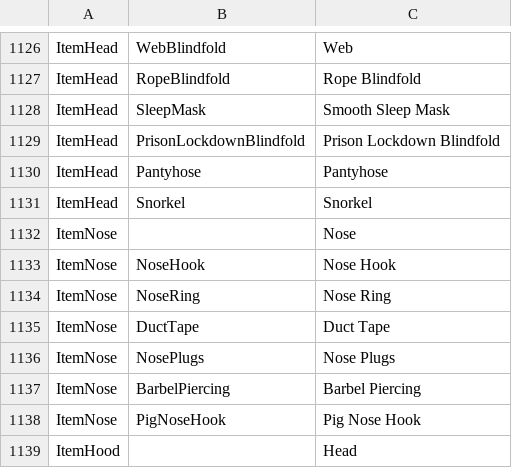
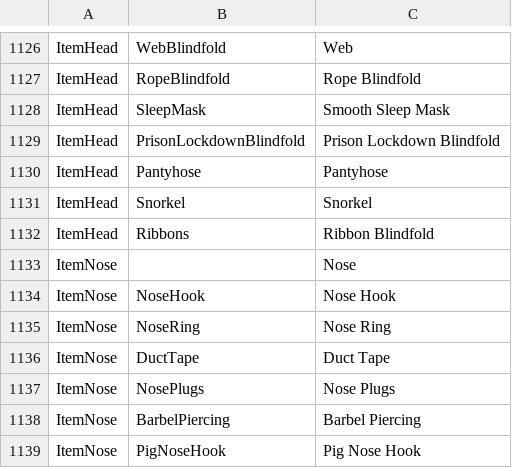
Before and after one commit to gatetrek/Bondage-College, a CSV file: BondageClub/Assets/Female3DCG/Female3DCG.csv, drawn as a sheet; only a part is shown, gaps mark what is left out; the shorter side is filled out with more unchanged rows; the diff names each change by its address in the sheet, - before the commit and + after, or states it on an @@ line.

```diff
--- a/BondageClub/Assets/Female3DCG/Female3DCG.csv
+++ b/BondageClub/Assets/Female3DCG/Female3DCG.csv
+row 1132: ItemHead | Ribbons | Ribbon Blindfold
```
Also changed, not shown: BondageClub/Screens/Character/Player/Dialog_Player.csv, 4 other files.
